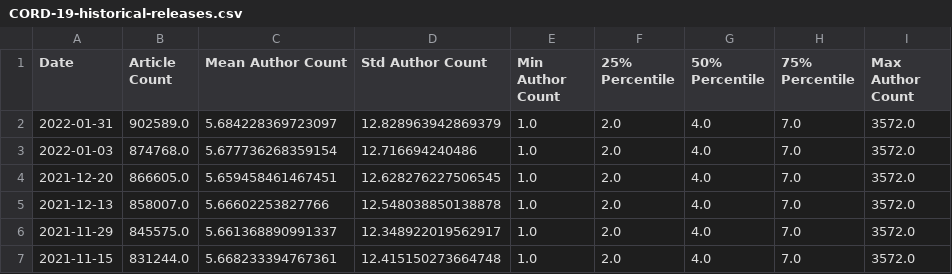
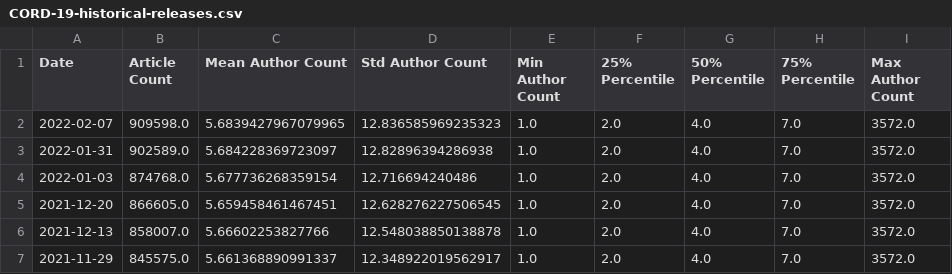
Before and after one commit to chrisgebert/CORD-19-publications, a CSV file: data/CORD-19-historical-releases.csv, drawn as a sheet; only a part is shown; the shorter side is filled out with more unchanged rows.

```diff
--- a/data/CORD-19-historical-releases.csv
+++ b/data/CORD-19-historical-releases.csv
@@ -1,3 +1,4 @@
 Date,Article Count,Mean Author Count,Std Author Count,Min Author Count,25% Percentile,50% Percentile,75% Percentile,Max Author Count
-2022-01-31,902589.0,5.684228369723097,12.828963942869379,1.0,2.0,4.0,7.0,3572.0
+2022-02-07,909598.0,5.6839427967079965,12.836585969235323,1.0,2.0,4.0,7.0,3572.0
+2022-01-31,902589.0,5.684228369723097,12.82896394286938,1.0,2.0,4.0,7.0,3572.0
 2022-01-03,874768.0,5.677736268359154,12.716694240486,1.0,2.0,4.0,7.0,3572.0
```
